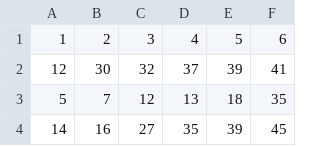
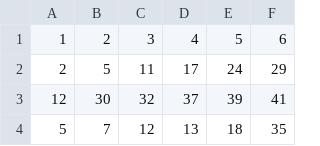
Before and after one commit to TiRaGul/Lotto, a CSV file: LottoData.CSV, drawn as a sheet; only a part is shown; the shorter side is filled out with more unchanged rows.

Commit message:
Update LottoData.CSV

```diff
--- a/LottoData.CSV
+++ b/LottoData.CSV
@@ -1,2 +1,3 @@
 1,2,3,4,5,6
+2,5,11,17,24,29
 12,30,32,37,39,41
```
